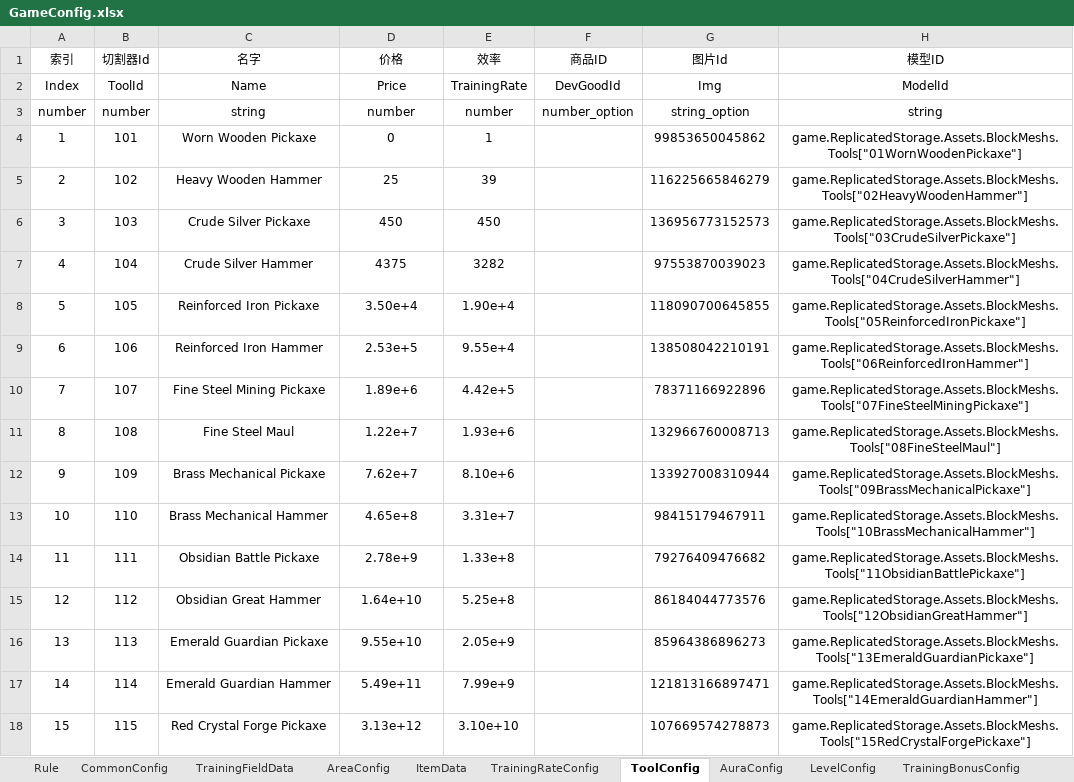
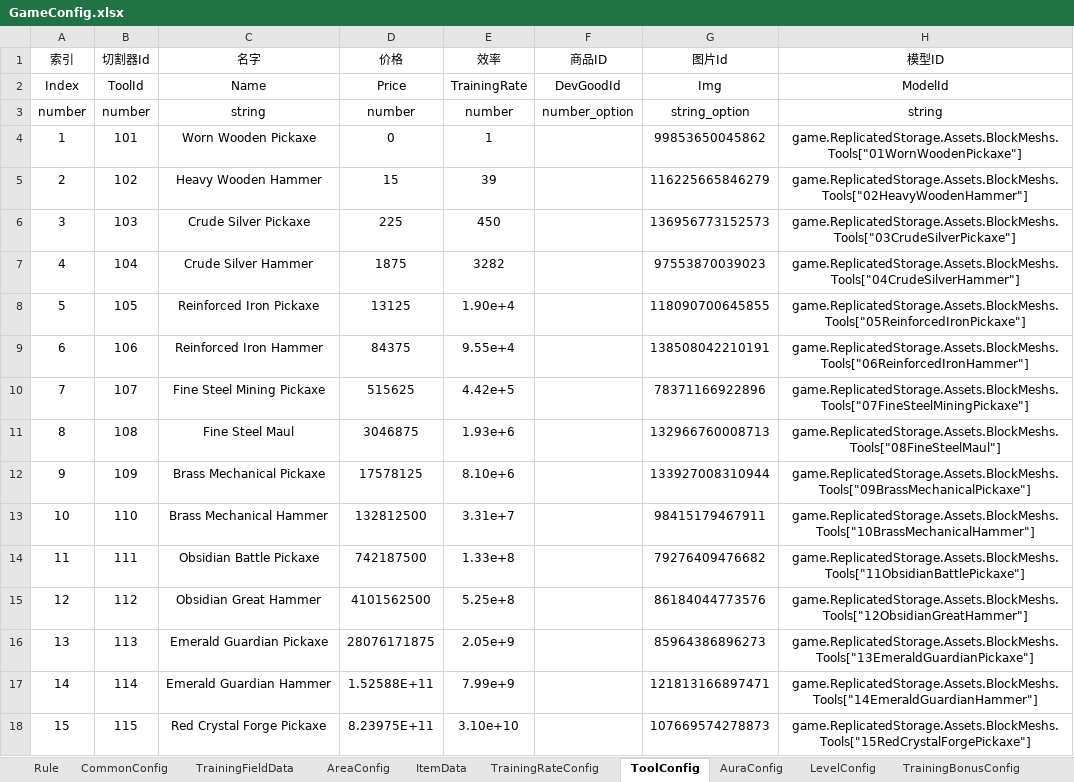
Before and after one commit to Lanransh/Roblox_Y1, an Excel workbook: 配置文档/GameConfig.xlsx, sheet ToolConfig, drawn as a sheet; only a part is shown; values as stored, in another font and other column widths than the file's, no borders; the diff covers the shown part only; the diff names each change by its address in the sheet, - before the commit and + after, or states it on an @@ line.

```diff
--- a/配置文档/GameConfig.xlsx (sheet ToolConfig)
+++ b/配置文档/GameConfig.xlsx (sheet ToolConfig)
-D5 (价格): 25
+D5 (价格): 15
-D6 (价格): 450
+D6 (价格): 225
-D7 (价格): 4375
+D7 (价格): 1875
-D8 (价格): 3.50e+4
+D8 (价格): 13125
-D9 (价格): 2.53e+5
+D9 (价格): 84375
-D10 (价格): 1.89e+6
+D10 (价格): 515625
-D11 (价格): 1.22e+7
+D11 (价格): 3046875
-D12 (价格): 7.62e+7
+D12 (价格): 17578125
-D13 (价格): 4.65e+8
+D13 (价格): 132812500
-D14 (价格): 2.78e+9
+D14 (价格): 742187500
-D15 (价格): 1.64e+10
+D15 (价格): 4101562500
-D16 (价格): 9.55e+10
+D16 (价格): 28076171875
-D17 (价格): 5.49e+11
+D17 (价格): 1.52588E+11
-D18 (价格): 3.13e+12
+D18 (价格): 8.23975E+11
```
Also changed, not shown: 24 edited cells elsewhere in this sheet, sheet AuraConfig, 3 other files.
